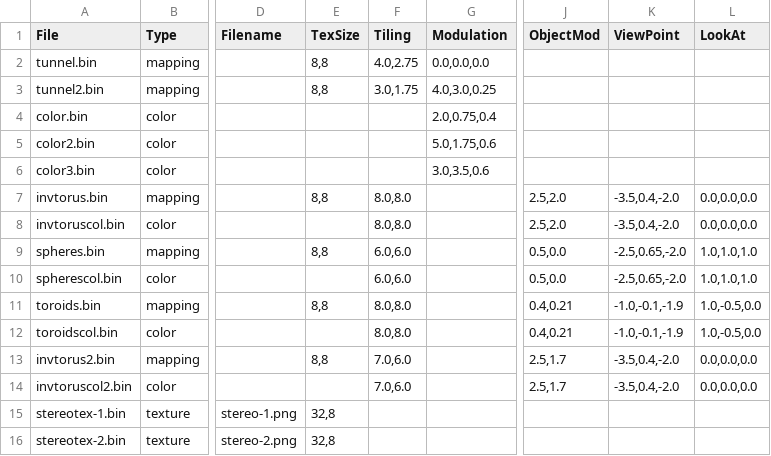
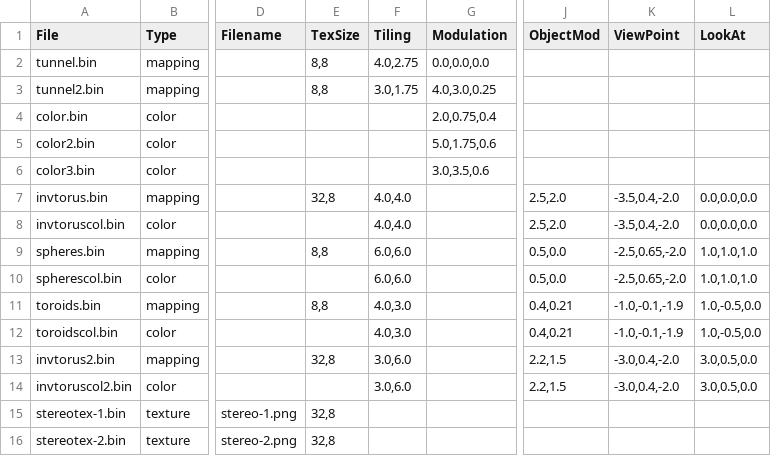
Before and after one commit to gimulnautti/tunneltablecalc, a CSV file: control.csv, drawn as a sheet; only a part is shown, gaps mark what is left out; the diff names each change by its address in the sheet, - before the commit and + after, or states it on an @@ line.

Commit message:
Tweak torurses

```diff
--- a/control.csv
+++ b/control.csv
-E7 (TexSize): 8,8
+E7 (TexSize): 32,8
-F7:F8 (Tiling): 8.0,8.0
+F7:F8 (Tiling): 4.0,4.0
-F11:F12 (Tiling): 8.0,8.0
+F11:F12 (Tiling): 4.0,3.0
-E13 (TexSize): 8,8
+E13 (TexSize): 32,8
-F13:F14 (Tiling): 7.0,6.0
+F13:F14 (Tiling): 3.0,6.0
-J13:J14 (ObjectMod): 2.5,1.7
+J13:J14 (ObjectMod): 2.2,1.5
-K13:K14 (ViewPoint): -3.5,0.4,-2.0
+K13:K14 (ViewPoint): -3.0,0.4,-2.0
-L13:L14 (LookAt): 0.0,0.0,0.0
+L13:L14 (LookAt): 3.0,0.5,0.0
```
